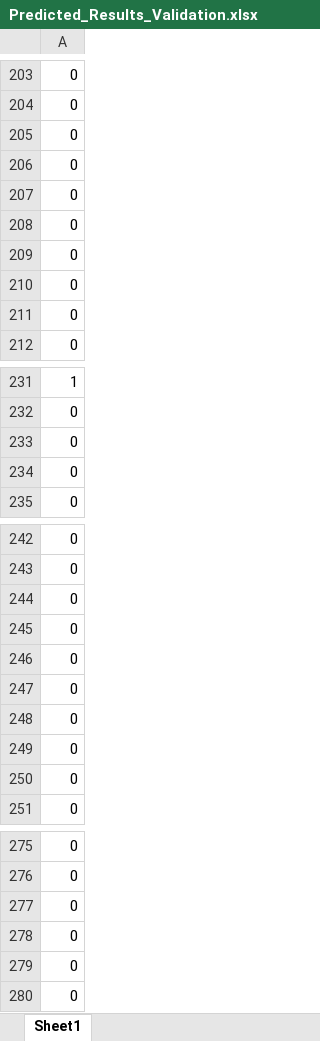
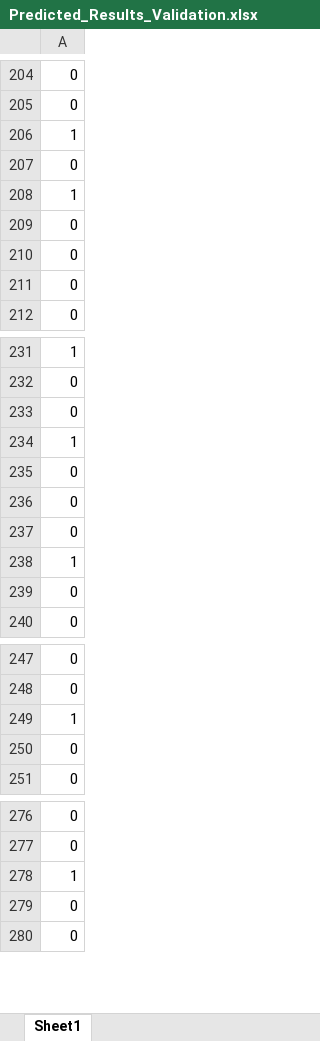
Before and after one commit to Kartik-0-0/c5i, an Excel workbook: Predicted_Results_Validation.xlsx, sheet Sheet1, drawn as a sheet; only a part is shown, gaps mark what is left out; values as stored, in another font and other column widths than the file's, no borders; removed rows and columns are numbered as before the commit, all else as after; the diff covers the shown part only; the diff names each change by its address in the sheet, - before the commit and + after, or states it on an @@ line.

```diff
--- a/Predicted_Results_Validation.xlsx (sheet Sheet1)
+++ b/Predicted_Results_Validation.xlsx (sheet Sheet1)
+row 206: 1
-row 206: 0
-row 207: 0
-row 208: 0
+row 208: 1
+row 234: 1
-row 9: 0
+row 235: 0
-row 10: 0
+row 236: 0
-row 78: 0
+row 237: 0
+row 238: 1
-row 244: 0
-row 245: 0
-row 246: 0
-row 247: 0
-row 248: 0
-row 249: 0
+row 249: 1
-row 277: 0
-row 278: 0
+row 278: 1
```
Also changed, not shown: 9 added rows and 4 removed rows elsewhere in this sheet, 6 other files.
